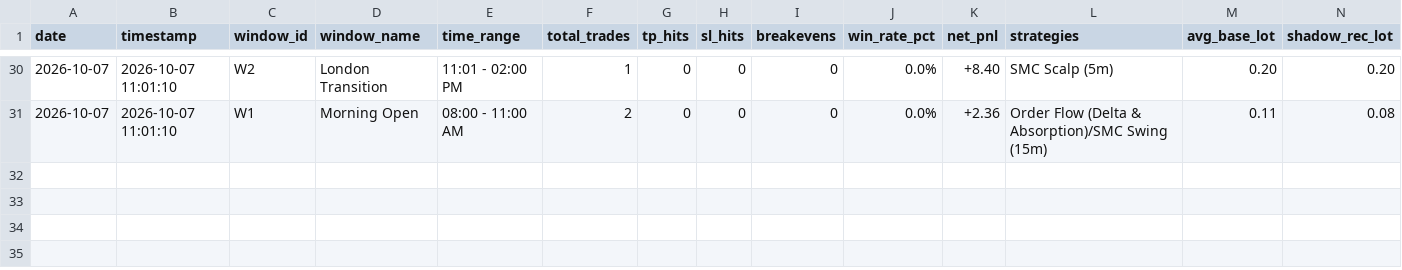
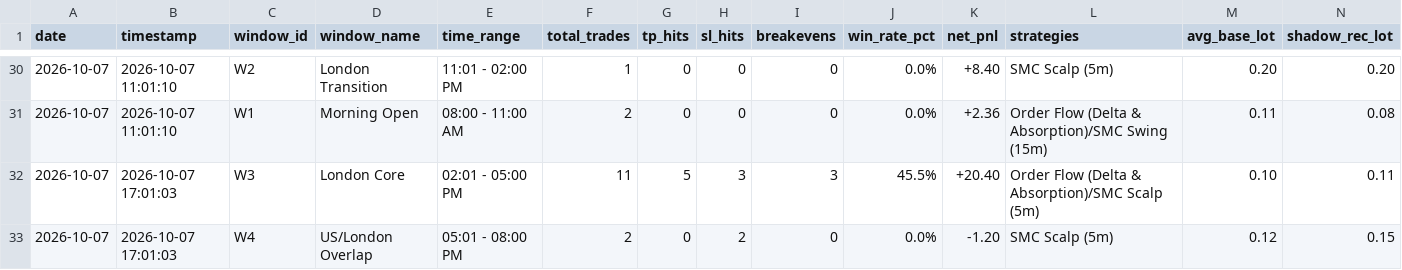
Before and after one commit to anikdey72196-ops/ALGO, a CSV file: data/temporal_windows_october.csv, drawn as a sheet; only a part is shown, gaps mark what is left out; rows hold the shown columns only; the diff names each change by its address in the sheet, - before the commit and + after, or states it on an @@ line.

Commit message:
refactor(execution): add alias mapping to MT5Adapter and update temporal windows October

```diff
--- a/data/temporal_windows_october.csv
+++ b/data/temporal_windows_october.csv
+row 32: 2026-10-07 | 2026-10-07 17:01:03 | W3 | London Core | 02:01 - 05:00 PM | 11 | 5 | 3 | 3 | 45.5% | +20.40 | Order Flow (Delta & Absorption)/SMC Scalp (5m) | 0.10 | 0.11
+row 33: 2026-10-07 | 2026-10-07 17:01:03 | W4 | US/London Overlap | 05:01 - 08:00 PM | 2 | 0 | 2 | 0 | 0.0% | -1.20 | SMC Scalp (5m) | 0.12 | 0.15
```
Also changed, not shown: 18 other files.
